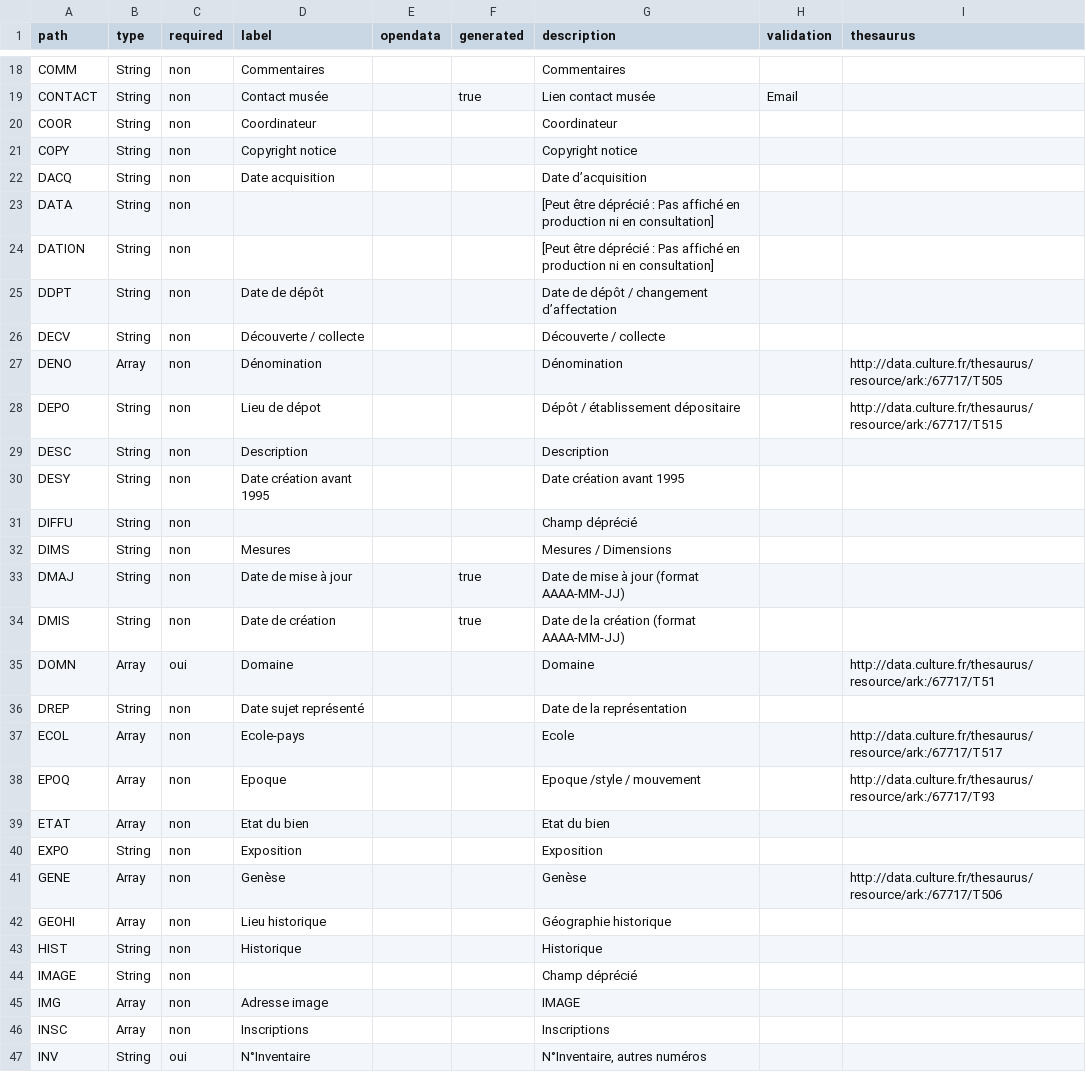
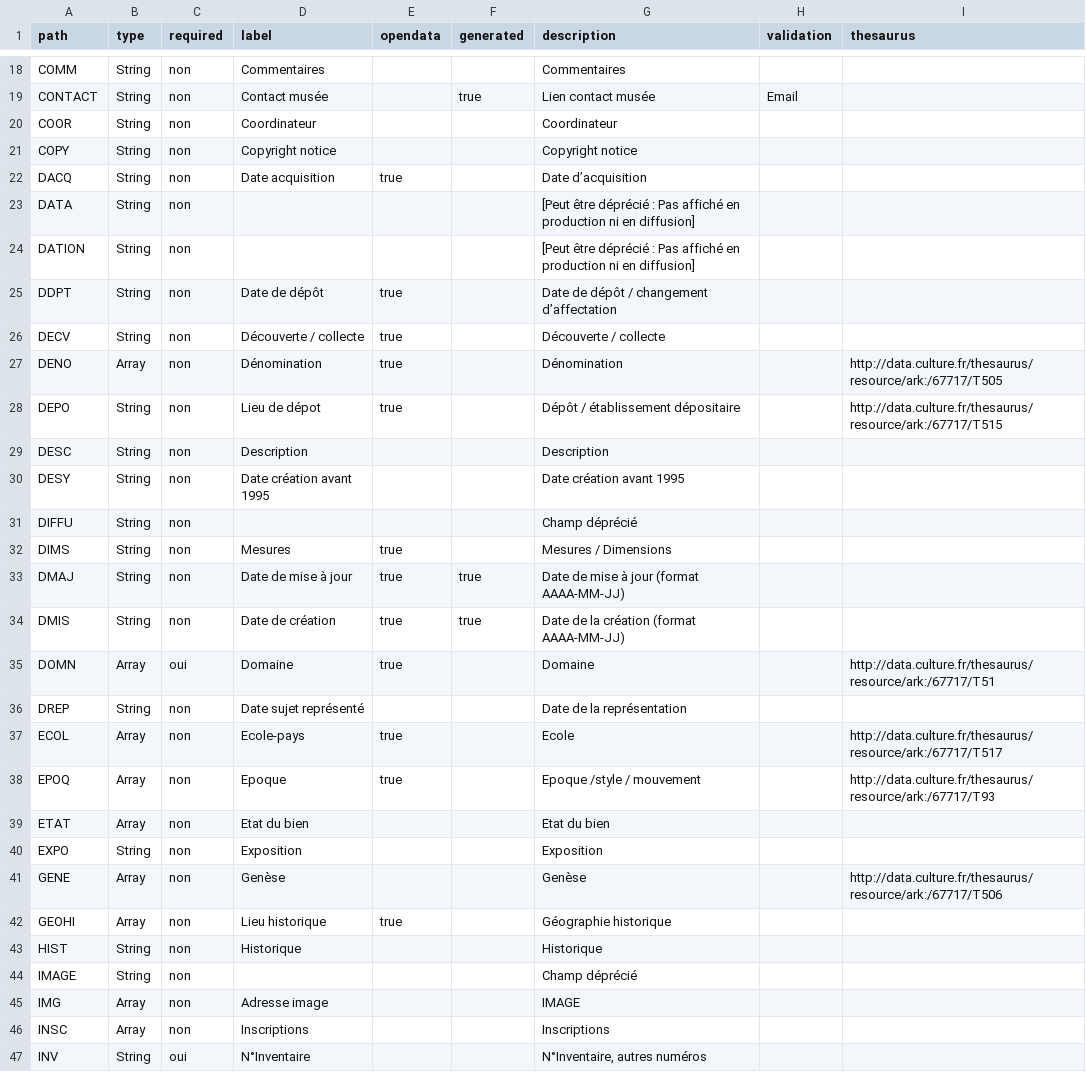
Before and after one commit to betagouv/pop, a CSV file: apps/api/csv/joconde.csv, drawn as a sheet; only a part is shown, gaps mark what is left out; the diff covers the shown part only.

```diff
--- a/apps/api/csv/joconde.csv
+++ b/apps/api/csv/joconde.csv
@@ -21,9 +21,9 @@ path,type,required,label,opendata,generated,description,validation,thesaurus
 "COPY","String","non","Copyright notice","","","Copyright notice","",""
-"DACQ","String","non","Date acquisition","","","Date d’acquisition","",""
-"DATA","String","non","","","","[Peut être déprécié : Pas affiché en production ni en consultation]  ","",""
-"DATION","String","non","","","","[Peut être déprécié : Pas affiché en production ni en consultation]  ","",""
-"DDPT","String","non","Date de dépôt","","","Date de dépôt / changement d’affectation","",""
-"DECV","String","non","Découverte / collecte","","","Découverte / collecte","",""
-"DENO","Array","non","Dénomination","","","Dénomination","","http://data.culture.fr/thesaurus/resource/ark:/67717/T505"
-"DEPO","String","non","Lieu de dépot","","","Dépôt / établissement dépositaire","","http://data.culture.fr/thesaurus/resource/ark:/67717/T515"
+"DACQ","String","non","Date acquisition","true","","Date d’acquisition","",""
+"DATA","String","non","","","","[Peut être déprécié : Pas affiché en production ni en diffusion]  ","",""
+"DATION","String","non","","","","[Peut être déprécié : Pas affiché en production ni en diffusion]  ","",""
+"DDPT","String","non","Date de dépôt","true","","Date de dépôt / changement d’affectation","",""
+"DECV","String","non","Découverte / collecte","true","","Découverte / collecte","",""
+"DENO","Array","non","Dénomination","true","","Dénomination","","http://data.culture.fr/thesaurus/resource/ark:/67717/T505"
+"DEPO","String","non","Lieu de dépot","true","","Dépôt / établissement dépositaire","","http://data.culture.fr/thesaurus/resource/ark:/67717/T515"
 "DESC","String","non","Description","","","Description ","",""
@@ -31,9 +31,9 @@ path,type,required,label,opendata,generated,description,validation,thesaurus
 "DIFFU","String","non","","","","Champ déprécié","",""
-"DIMS","String","non","Mesures","","","Mesures / Dimensions","",""
-"DMAJ","String","non","Date de mise à jour","","true","Date de mise à jour (format AAAA-MM-JJ)","",""
-"DMIS","String","non","Date de création","","true","Date de la création (format AAAA-MM-JJ)","",""
-"DOMN","Array","oui","Domaine","","","Domaine","","http://data.culture.fr/thesaurus/resource/ark:/67717/T51"
+"DIMS","String","non","Mesures","true","","Mesures / Dimensions","",""
+"DMAJ","String","non","Date de mise à jour","true","true","Date de mise à jour (format AAAA-MM-JJ)","",""
+"DMIS","String","non","Date de création","true","true","Date de la création (format AAAA-MM-JJ)","",""
+"DOMN","Array","oui","Domaine","true","","Domaine","","http://data.culture.fr/thesaurus/resource/ark:/67717/T51"
 "DREP","String","non","Date sujet représenté","","","Date de la représentation","",""
-"ECOL","Array","non","Ecole-pays","","","Ecole ","","http://data.culture.fr/thesaurus/resource/ark:/67717/T517"
-"EPOQ","Array","non","Epoque","","","Epoque /style / mouvement ","","http://data.culture.fr/thesaurus/resource/ark:/67717/T93"
+"ECOL","Array","non","Ecole-pays","true","","Ecole ","","http://data.culture.fr/thesaurus/resource/ark:/67717/T517"
+"EPOQ","Array","non","Epoque","true","","Epoque /style / mouvement ","","http://data.culture.fr/thesaurus/resource/ark:/67717/T93"
 "ETAT","Array","non","Etat du bien","","","Etat du bien","",""
@@ -41,3 +41,3 @@ path,type,required,label,opendata,generated,description,validation,thesaurus
 "GENE","Array","non","Genèse","","","Genèse ","","http://data.culture.fr/thesaurus/resource/ark:/67717/T506"
-"GEOHI","Array","non","Lieu historique","","","Géographie historique","",""
+"GEOHI","Array","non","Lieu historique","true","","Géographie historique","",""
 "HIST","String","non","Historique","","","Historique","",""
```
Also changed, not shown: 22 edited cells elsewhere in this file, apps/api/csv/memoire.csv, apps/api/csv/merimee.csv, 11 other files.
